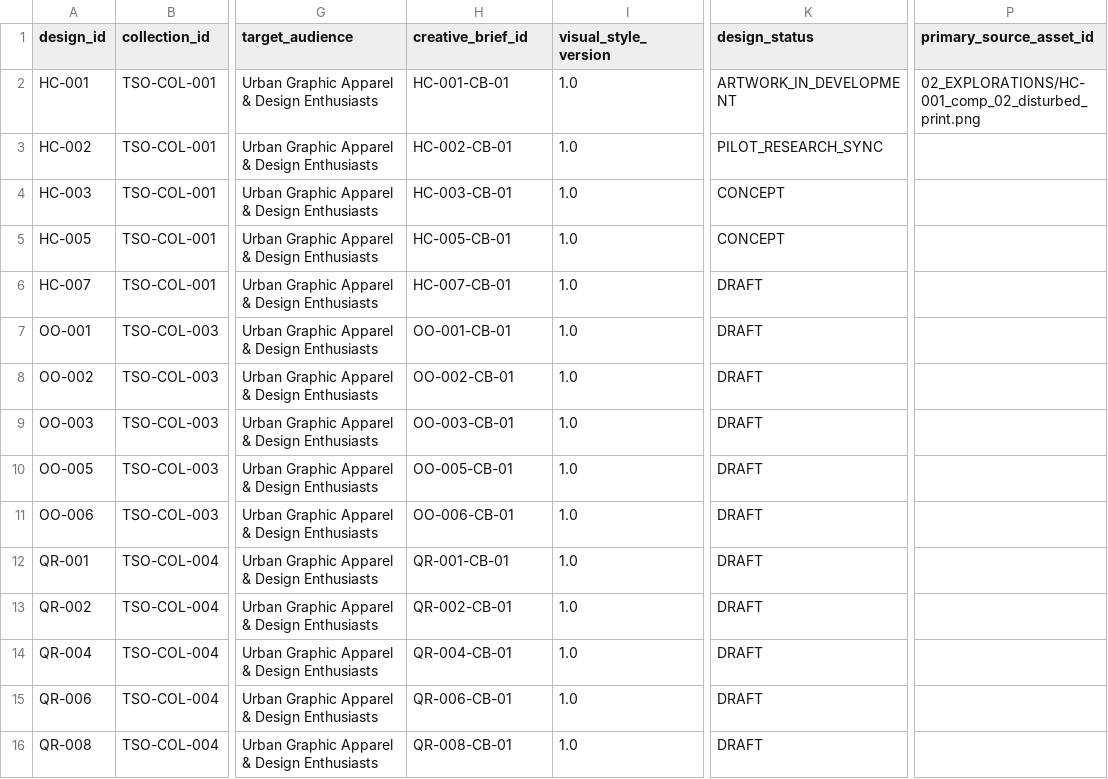
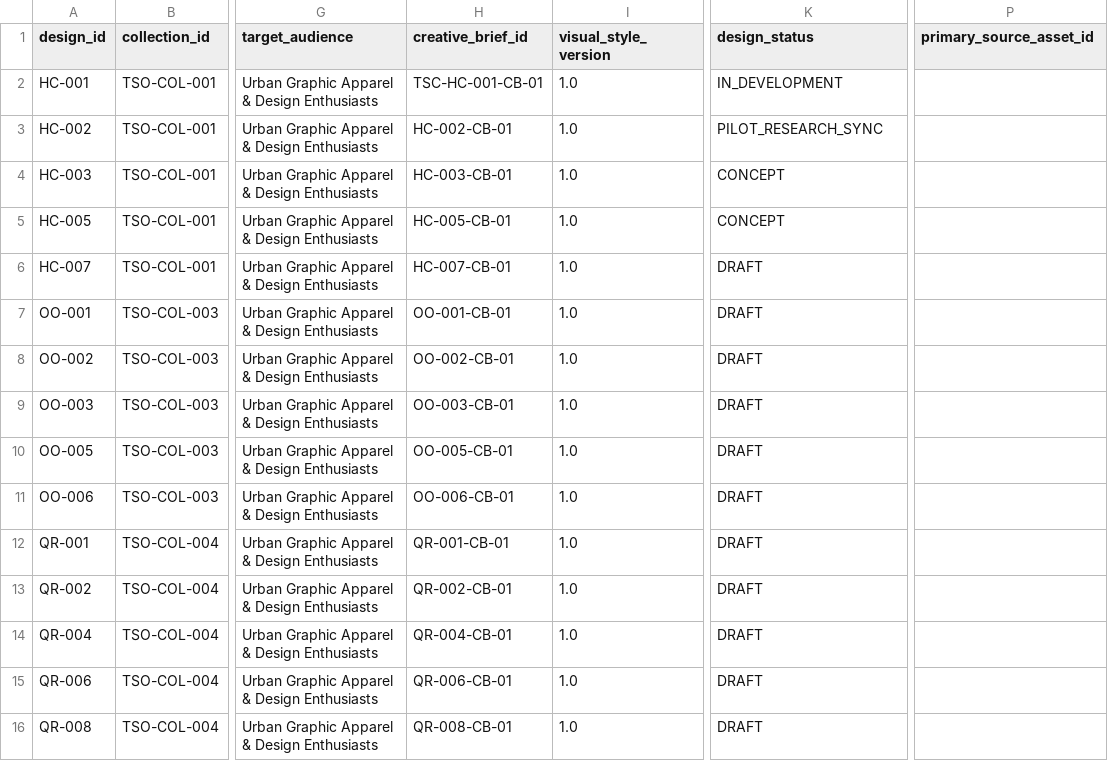
Before and after one commit to Rizkybuilds/bisnishub, a CSV file: bisnis/teestock/design-lab/05_REGISTRY/02_DESIGNS.csv, drawn as a sheet; only a part is shown, gaps mark what is left out; the diff names each change by its address in the sheet, - before the commit and + after, or states it on an @@ line.

Commit message:
docs(tdl): reconcile canonical documentation authority and design registry data integrity
Package RP-01:
- Consolidate canonical TDL-05 9-tab relational schema in 00_GLOBAL_STANDARDS
- Preserve historical 8-module schema in Appendix A and mark legacy archives
- Apply canonical, mirror, and legacy banners across all duplicate standards
- Update navigation READMEs in design-lab root and Human Condition directory
- Reconcile foreign key relationships across 02_DESIGNS, 03_CREATIVE_BRIEFS, and 05_REFERENCES_RIGHTS
- Enrich 09_LOOKUPS with missing PRODUCTION_STATUS, collection tiers, and design states
- Preserve legacy TSD-001-001 records and maintain conservative HC-001 status (NOT_TESTED)
- Add comprehensive registry reconciliation report at 05_REGISTRY/REGISTRY_RECONCILIATION_REPORT.md

```diff
--- a/bisnis/teestock/design-lab/05_REGISTRY/02_DESIGNS.csv
+++ b/bisnis/teestock/design-lab/05_REGISTRY/02_DESIGNS.csv
-H2 (creative_brief_id): HC-001-CB-01
+H2 (creative_brief_id): TSC-HC-001-CB-01
-K2 (design_status): ARTWORK_IN_DEVELOPMENT
+K2 (design_status): IN_DEVELOPMENT
-P2 (primary_source_asset_id): 02_EXPLORATIONS/HC-001_comp_02_disturbed_print.png
+P2 (primary_source_asset_id): (empty)
```
Also changed, not shown: bisnis/teestock/design-lab/05_REGISTRY/03_CREATIVE_BRIEFS.csv, bisnis/teestock/design-lab/05_REGISTRY/05_REFERENCES_RIGHTS.csv, 38 other files.
